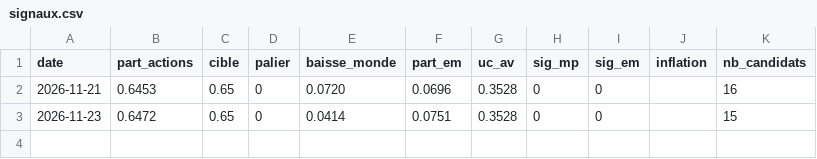
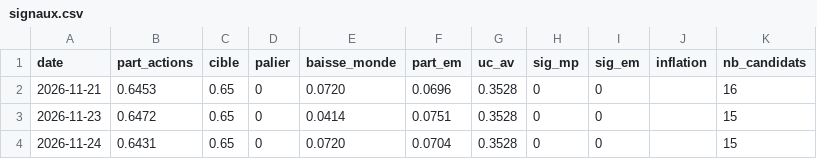
Before and after one commit to guermeurdaniel-cpu/mes-actions, a CSV file: rapports/signaux.csv, drawn as a sheet.

```diff
--- a/rapports/signaux.csv
+++ b/rapports/signaux.csv
@@ -3 +3,2 @@ date;part_actions;cible;palier;baisse_monde;part_em;uc_av;sig_mp;sig_em;inflatio
 2026-11-23;0.6472;0.65;0;0.0414;0.0751;0.3528;0;0;;15
+2026-11-24;0.6431;0.65;0;0.0720;0.0704;0.3528;0;0;;15
```
Also changed, not shown: 2 other files.
